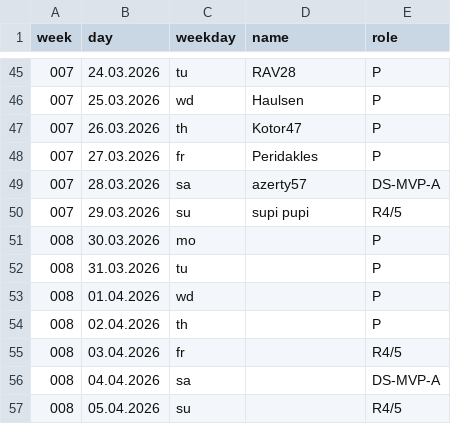
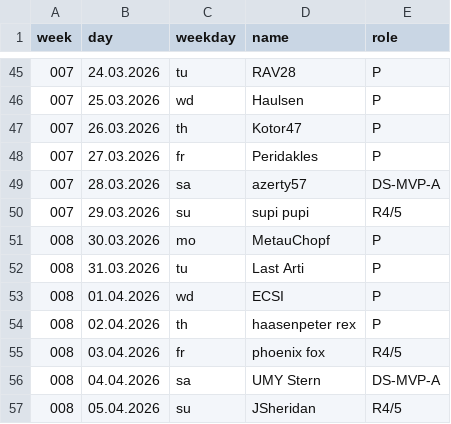
Before and after one commit to jsheridan1980/lw-azo-train, a CSV file: 100-train-vip.csv, drawn as a sheet; only a part is shown, gaps mark what is left out.

```diff
--- a/100-train-vip.csv
+++ b/100-train-vip.csv
@@ -50,8 +50,8 @@ week,day,weekday,name,role
 007,29.03.2026,su,supi pupi,R4/5
-008,30.03.2026,mo,,P
-008,31.03.2026,tu,,P
-008,01.04.2026,wd,,P
-008,02.04.2026,th,,P
-008,03.04.2026,fr,,R4/5
-008,04.04.2026,sa,,DS-MVP-A
-008,05.04.2026,su,,R4/5
+008,30.03.2026,mo,MetauChopf,P
+008,31.03.2026,tu,Last Arti,P
+008,01.04.2026,wd,ECSI,P
+008,02.04.2026,th,haasenpeter rex,P
+008,03.04.2026,fr,phoenix fox,R4/5
+008,04.04.2026,sa,UMY Stern,DS-MVP-A
+008,05.04.2026,su,JSheridan,R4/5
```
Also changed, not shown: 098-r4.csv, 099-train-drivers.csv, 2 other files.
